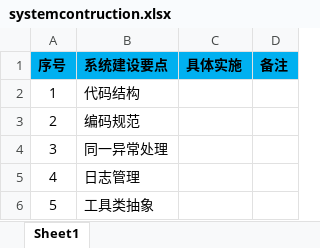
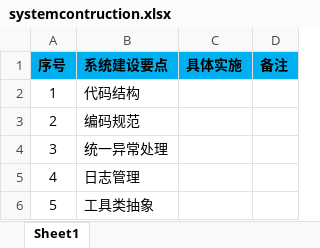
Before and after one commit to shangpengyang/technical-information, an Excel workbook: systemconstruction/systemcontruction.xlsx, sheet Sheet1, drawn as a sheet; values as stored, in another font and other column widths than the file's, no borders; the diff names each change by its address in the sheet, - before the commit and + after, or states it on an @@ line.

```diff
--- a/systemconstruction/systemcontruction.xlsx (sheet Sheet1)
+++ b/systemconstruction/systemcontruction.xlsx (sheet Sheet1)
-B4 (系统建设要点): 同一异常处理
+B4 (系统建设要点): 统一异常处理
```
Also changed, not shown: java/javaNote.xlsx, plan/LearnPlan.xlsx, 1 other file.
